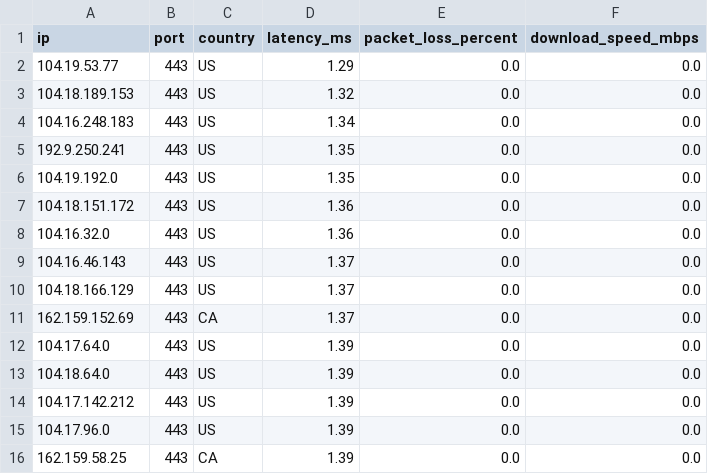
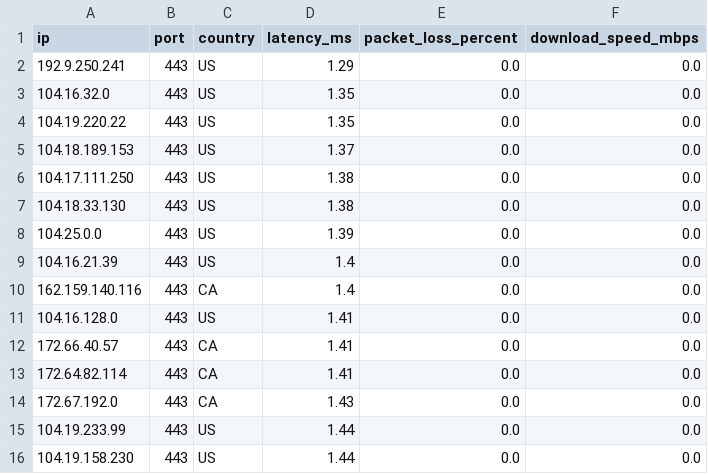
Before and after one commit to kexoub/CloudflareSpeedTest_txt, a CSV file: ip-no.csv, drawn as a sheet.

```diff
--- a/ip-no.csv
+++ b/ip-no.csv
@@ -1,16 +1,16 @@
 ip,port,country,latency_ms,packet_loss_percent,download_speed_mbps
-104.19.53.77,443,US,1.29,0.0,0.0
-104.18.189.153,443,US,1.32,0.0,0.0
-104.16.248.183,443,US,1.34,0.0,0.0
-192.9.250.241,443,US,1.35,0.0,0.0
-104.19.192.0,443,US,1.35,0.0,0.0
-104.18.151.172,443,US,1.36,0.0,0.0
-104.16.32.0,443,US,1.36,0.0,0.0
-104.16.46.143,443,US,1.37,0.0,0.0
-104.18.166.129,443,US,1.37,0.0,0.0
-162.159.152.69,443,CA,1.37,0.0,0.0
-104.17.64.0,443,US,1.39,0.0,0.0
-104.18.64.0,443,US,1.39,0.0,0.0
-104.17.142.212,443,US,1.39,0.0,0.0
-104.17.96.0,443,US,1.39,0.0,0.0
-162.159.58.25,443,CA,1.39,0.0,0.0
+192.9.250.241,443,US,1.29,0.0,0.0
+104.16.32.0,443,US,1.35,0.0,0.0
+104.19.220.22,443,US,1.35,0.0,0.0
+104.18.189.153,443,US,1.37,0.0,0.0
+104.17.111.250,443,US,1.38,0.0,0.0
+104.18.33.130,443,US,1.38,0.0,0.0
+104.25.0.0,443,US,1.39,0.0,0.0
+104.16.21.39,443,US,1.4,0.0,0.0
+162.159.140.116,443,CA,1.4,0.0,0.0
+104.16.128.0,443,US,1.41,0.0,0.0
+172.66.40.57,443,CA,1.41,0.0,0.0
+172.64.82.114,443,CA,1.41,0.0,0.0
+172.67.192.0,443,CA,1.43,0.0,0.0
+104.19.233.99,443,US,1.44,0.0,0.0
+104.19.158.230,443,US,1.44,0.0,0.0
```
Also changed, not shown: 1 other file.
